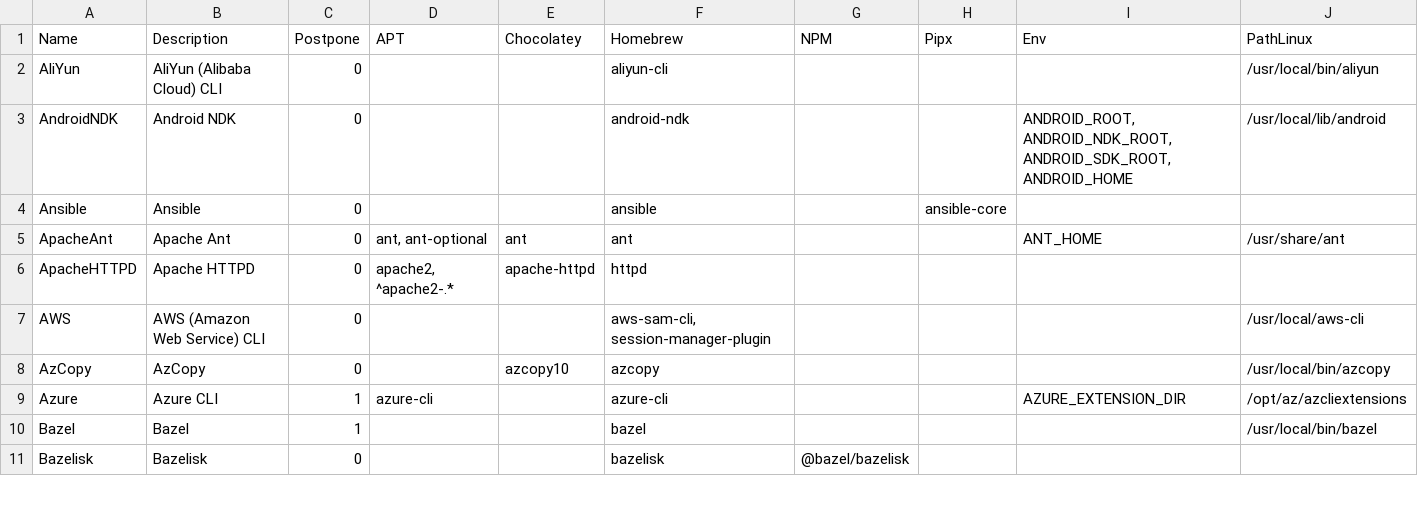
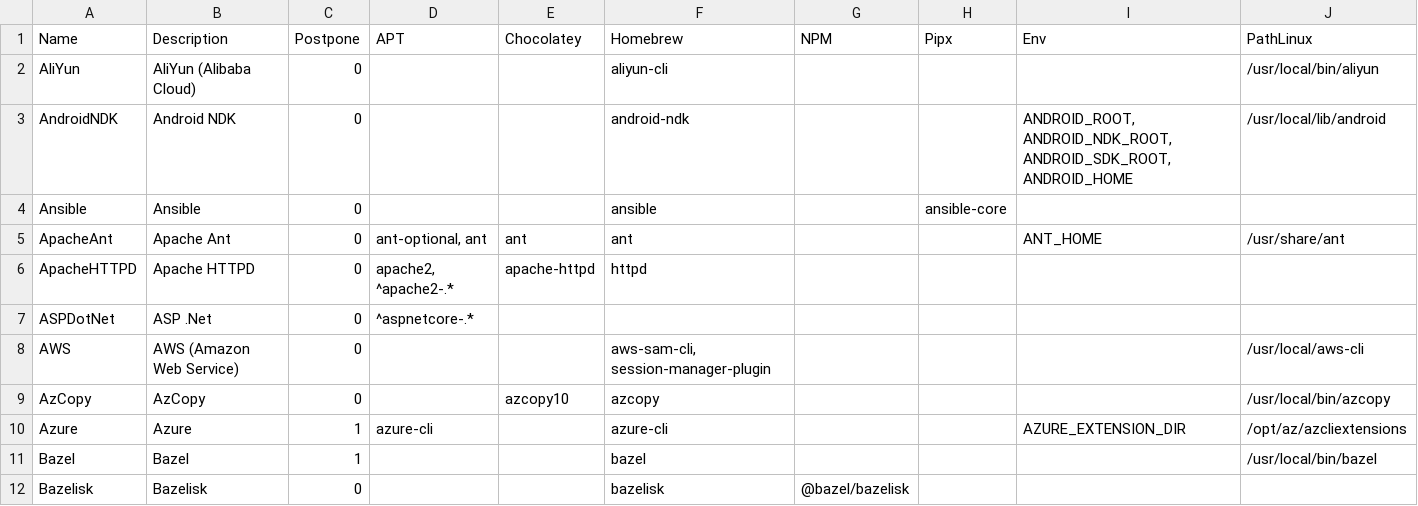
Before and after one commit to hugoalh/disk-space-optimizer-ghaction, a TSV file: list.tsv, drawn as a sheet; only a part is shown; addresses are those after the commit; rows hold the shown columns only; the diff covers the shown part only; the diff names each change by its address in the sheet, - before the commit and + after, or states it on an @@ line.

```diff
--- a/list.tsv
+++ b/list.tsv
-B2 (Description): AliYun (Alibaba Cloud) CLI
+B2 (Description): AliYun (Alibaba Cloud)
-D5 (APT): ant, ant-optional
+D5 (APT): ant-optional, ant
+row 7: ASPDotNet | ASP .Net | 0 | ^aspnetcore-.*
-B8 (Description): AWS (Amazon Web Service) CLI
+B8 (Description): AWS (Amazon Web Service)
-B10 (Description): Azure CLI
+B10 (Description): Azure
```
Also changed, not shown: 2 added rows and 13 edited cells elsewhere in this file, 1 other file.
